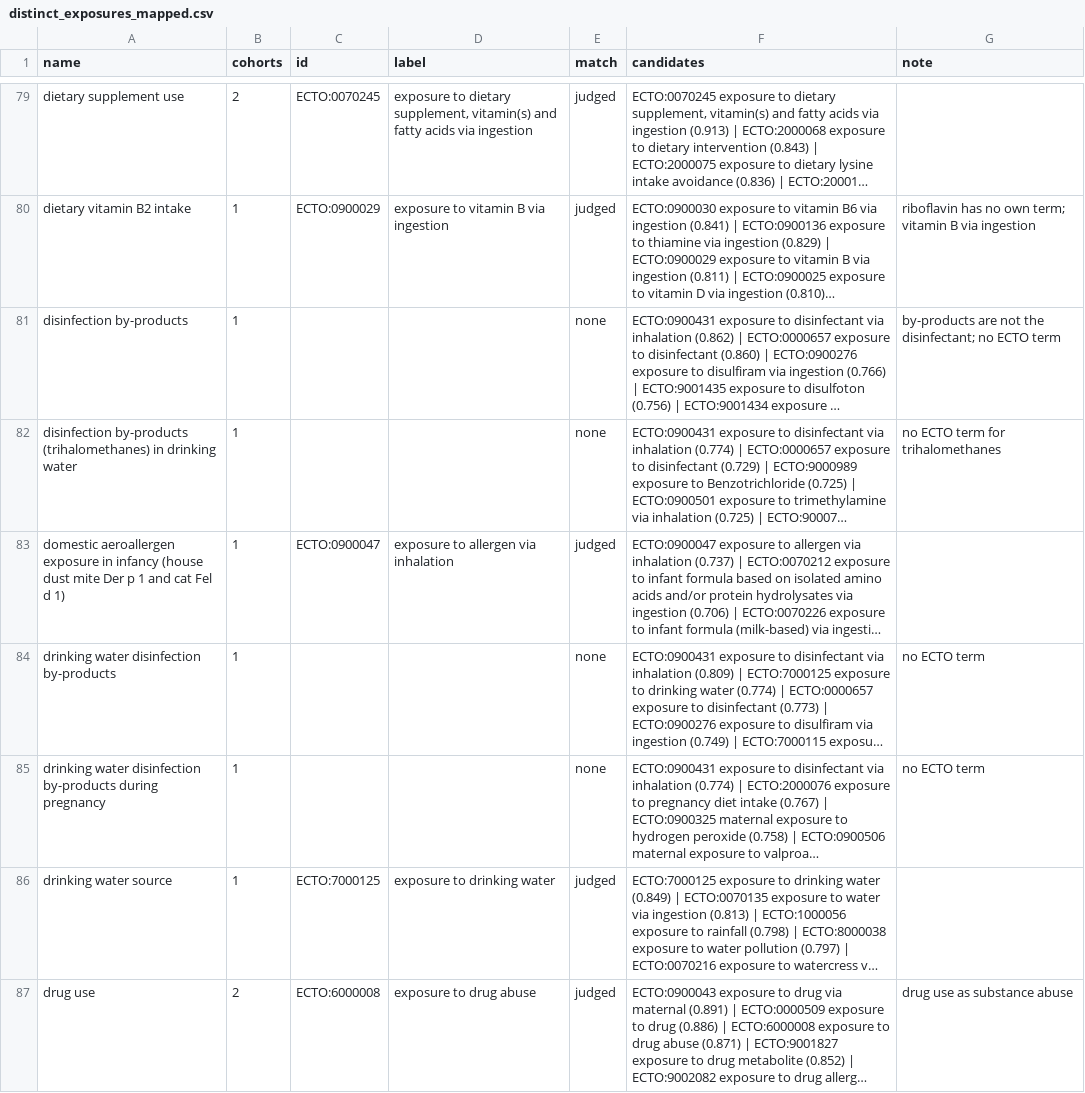
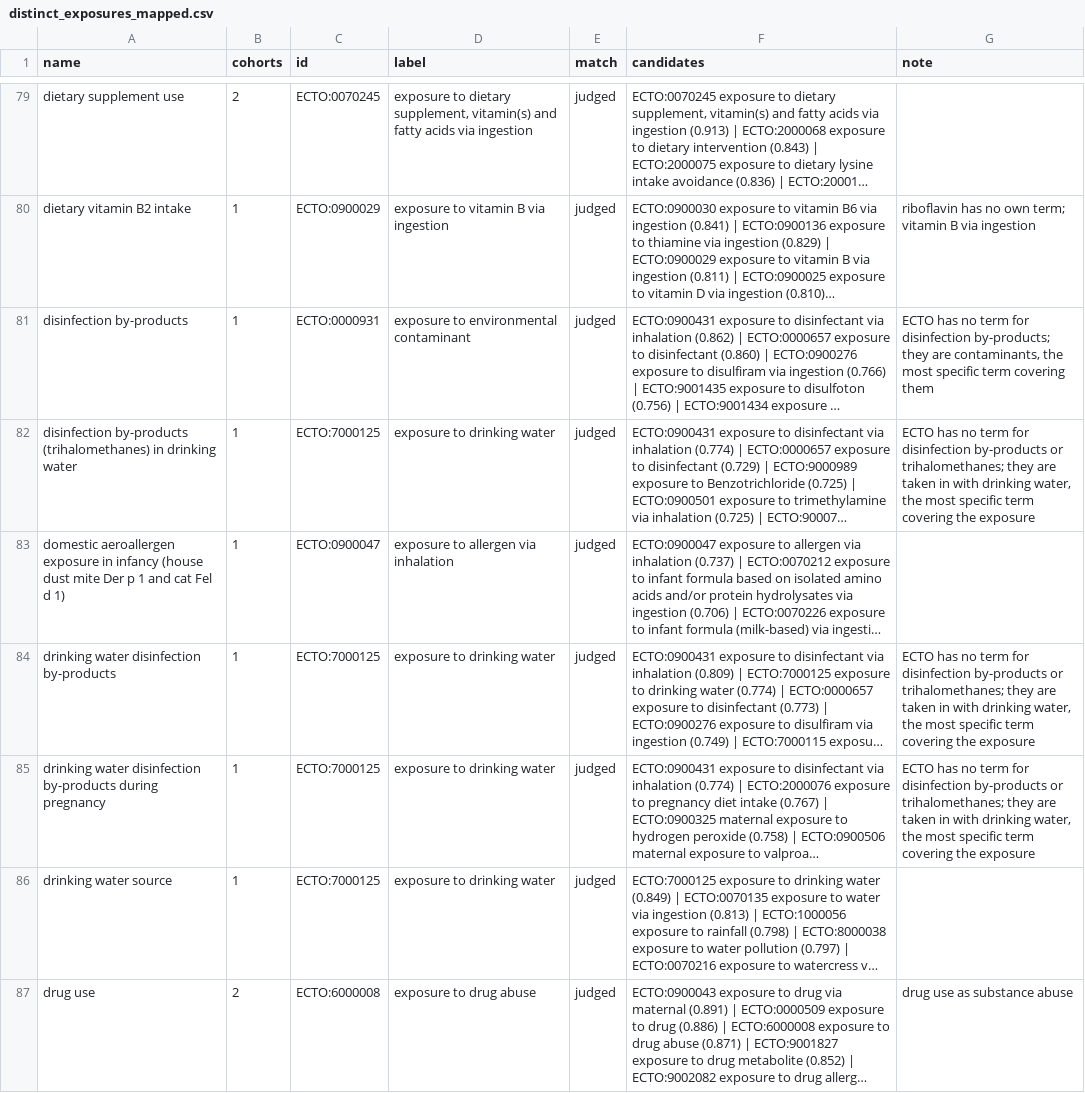
Before and after one commit to EBISPOT/cohort-ontology, a CSV file: src/curation/distinct_exposures_mapped.csv, drawn as a sheet; only a part is shown, gaps mark what is left out; long unchanged cells end in …; the diff covers the shown part only; the diff names each change by its address in the sheet, - before the commit and + after, or states it on an @@ line.

```diff
--- a/src/curation/distinct_exposures_mapped.csv
+++ b/src/curation/distinct_exposures_mapped.csv
-C81 (id): (empty)
+C81 (id): ECTO:0000931
-D81 (label): (empty)
+D81 (label): exposure to environmental contaminant
-E81:E82 (match): none
+E81:E82 (match): judged
-G81 (note): by-products are not the disinfectant; no ECTO term
+G81 (note): ECTO has no term for disinfection by-products; they are contaminants, the most specific term covering them
-C82 (id): (empty)
+C82 (id): ECTO:7000125
-D82 (label): (empty)
+D82 (label): exposure to drinking water
-G82 (note): no ECTO term for trihalomethanes
+G82 (note): ECTO has no term for disinfection by-products or trihalomethanes; they are taken in with drinking water, the most specific term covering the exposure
-C84:C85 (id): (empty)
+C84:C85 (id): ECTO:7000125
-D84:D85 (label): (empty)
+D84:D85 (label): exposure to drinking water
-E84:E85 (match): none
+E84:E85 (match): judged
-G84:G85 (note): no ECTO term
+G84:G85 (note): ECTO has no term for disinfection by-products or trihalomethanes; they are taken in with drinking water, the most specific term covering the exposure
```
Also changed, not shown: 151 edited cells elsewhere in this file, 15 other files.
